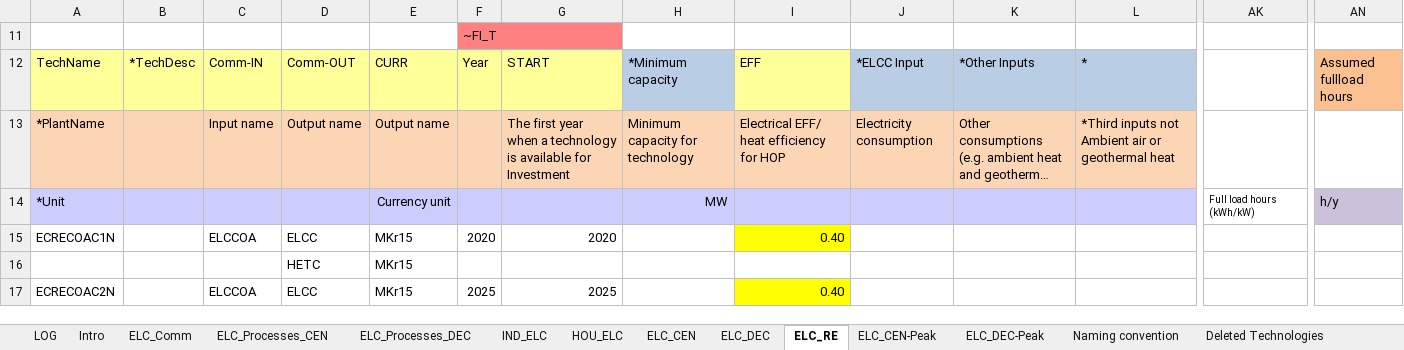
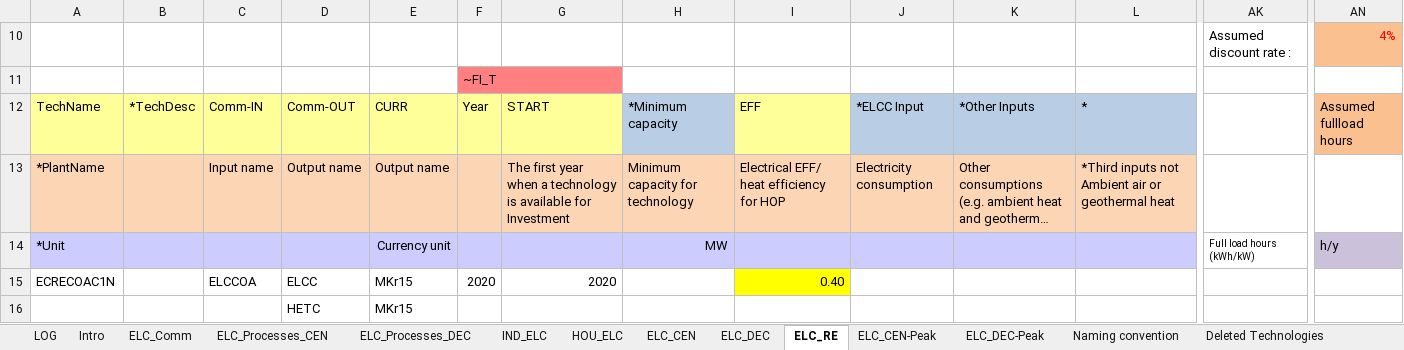
Before and after one commit to MikkelBosack/EnergyIsland, an Excel workbook: SubRES_TMPL/SubRes_ELC_Techs.xlsx, sheet ELC_RE, drawn as a sheet; only a part is shown, gaps mark what is left out; the shorter side is filled out with more unchanged rows; long unchanged cells end in …; values as stored, in another font and other column widths than the file's, no borders; rows hold the shown columns only; the diff names each change by its address in the sheet, - before the commit and + after, or states it on an @@ line.

```diff
--- a/SubRES_TMPL/SubRes_ELC_Techs.xlsx (sheet ELC_RE)
+++ b/SubRES_TMPL/SubRes_ELC_Techs.xlsx (sheet ELC_RE)
@@ row 10 unhidden:  |  |  |  |  |  |  |  |  |  |  |  | Assumed discount rate : | 4% @@
```
Also changed, not shown: sheet ELC_CEN, sheet LOG, sheet ELC_Processes_CEN, sheet ELC_DEC-Peak, sheet ELC_CEN-Peak, sheet ELC_DEC, charts or pictures, 5 other files.
